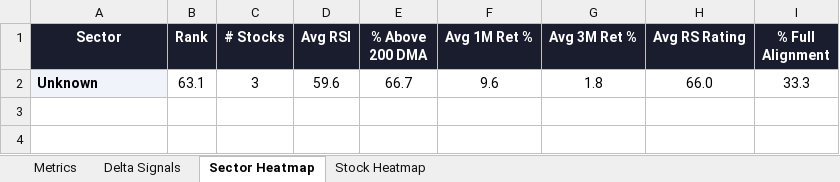
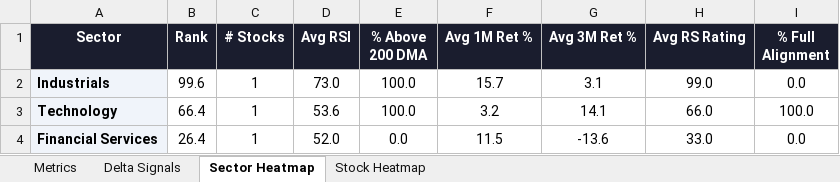
Before and after one commit to RanjitChennai/market-reports, an Excel workbook: LNT_GROUP_Technical_Metrics.xlsx, sheet Sector Heatmap, drawn as a sheet; values as stored, in another font and other column widths than the file's, no borders; conditional formats not drawn; removed rows and columns are numbered as before the commit, all else as after; the diff names each change by its address in the sheet, - before the commit and + after, or states it on an @@ line.

```diff
--- a/LNT_GROUP_Technical_Metrics.xlsx (sheet Sector Heatmap)
+++ b/LNT_GROUP_Technical_Metrics.xlsx (sheet Sector Heatmap)
-row 2: Unknown | 63.1 | 3 | 59.6 | 66.7 | 9.6 | 1.8 | 66.0 | 33.3
+row 2: Industrials | 99.6 | 1 | 73.0 | 100.0 | 15.7 | 3.1 | 99.0 | 0.0
+row 3: Technology | 66.4 | 1 | 53.6 | 100.0 | 3.2 | 14.1 | 66.0 | 100.0
+row 4: Financial Services | 26.4 | 1 | 52.0 | 0.0 | 11.5 | -13.6 | 33.0 | 0.0
```
Also changed, not shown: sheet Delta Signals, sheet Metrics, sheet Stock Heatmap.
